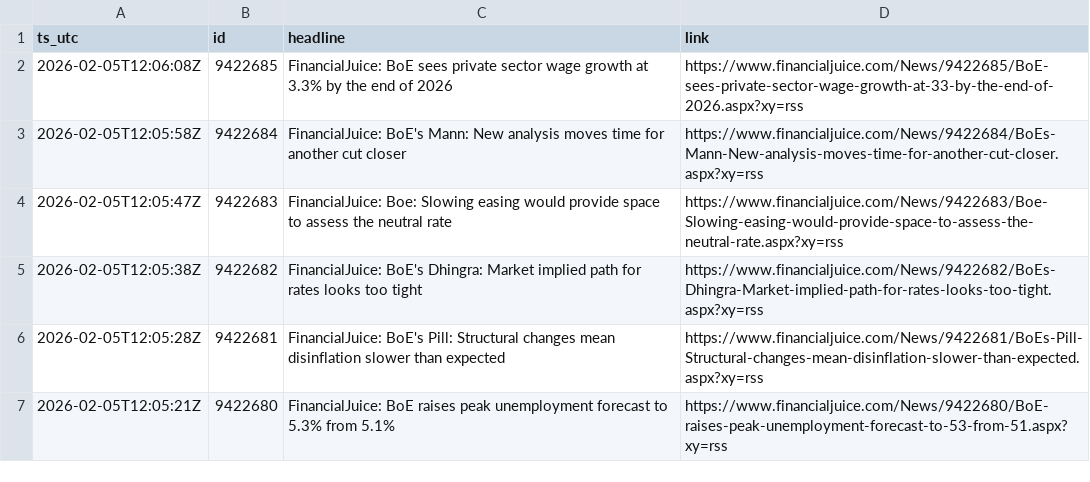
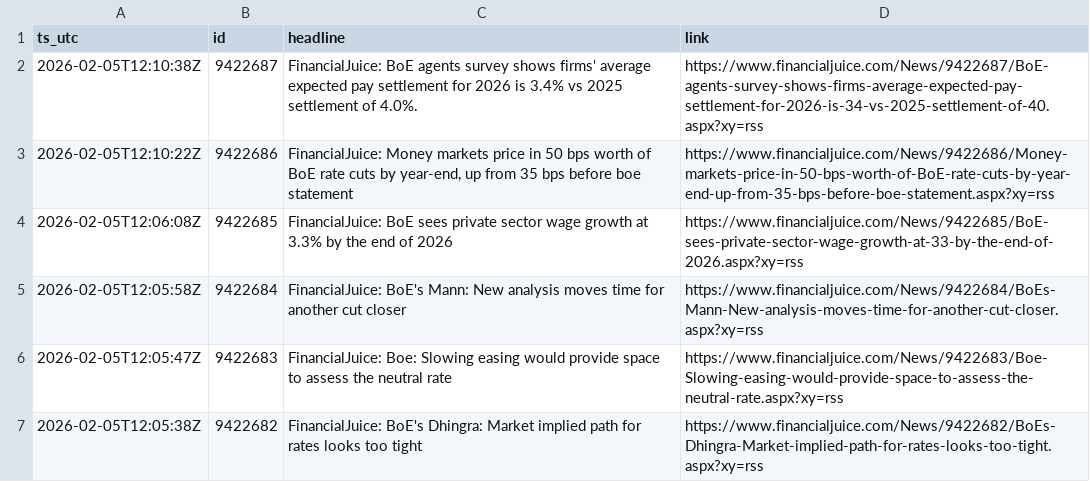
Before and after one commit to QaSH-data/econ-data, a CSV file: data/news/rss/rss_last_24h.csv, drawn as a sheet; only a part is shown; the shorter side is filled out with more unchanged rows.

```diff
--- a/data/news/rss/rss_last_24h.csv
+++ b/data/news/rss/rss_last_24h.csv
@@ -1,2 +1,4 @@
 ts_utc,id,headline,link
+2026-02-05T12:10:38Z,9422687,FinancialJuice: BoE agents survey shows firms' average expected pay settlement for 2026 is 3.4% vs 2025 settlement of 4.0%.,https://www.financialjuice.com/News/9422687/BoE-agents-survey-shows-firms-average-expected-pay-settlement-for-2026-is-34-vs-2025-settlement-of-40.aspx?xy=rss
+2026-02-05T12:10:22Z,9422686,"FinancialJuice: Money markets price in 50 bps worth of BoE rate cuts by year-end, up from 35 bps before boe statement",https://www.financialjuice.com/News/9422686/Money-markets-price-in-50-bps-worth-of-BoE-rate-cuts-by-year-end-up-from-35-bps-before-boe-statement.aspx?xy=rss
 2026-02-05T12:06:08Z,9422685,FinancialJuice: BoE sees private sector wage growth at 3.3% by the end of 2026,https://www.financialjuice.com/News/9422685/BoE-sees-private-sector-wage-growth-at-33-by-the-end-of-2026.aspx?xy=rss
```
Also changed, not shown: data/news/2026.csv, data/news_ai/comments.csv, 4 other files.
